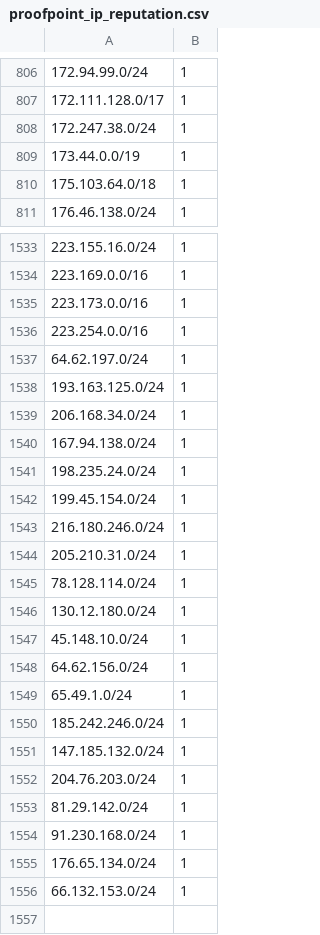
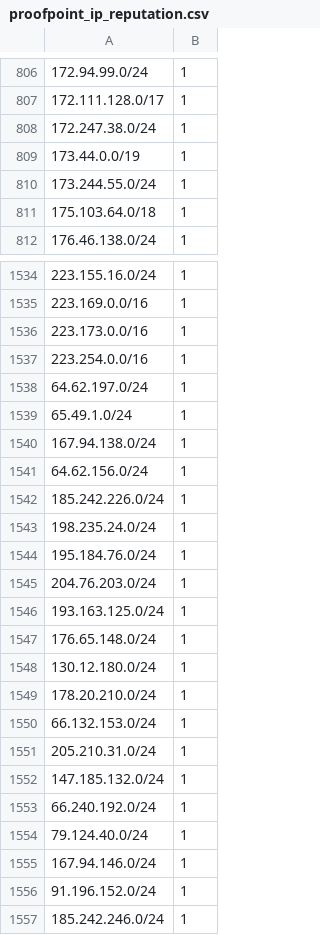
Before and after one commit to omers/ip-reputation-dataset, a CSV file: proofpoint_ip_reputation.csv, drawn as a sheet; only a part is shown, gaps mark what is left out.

```diff
--- a/proofpoint_ip_reputation.csv
+++ b/proofpoint_ip_reputation.csv
@@ -809,2 +809,3 @@
 173.44.0.0/19,1
+173.244.55.0/24,1
 175.103.64.0/18,1
@@ -1537,20 +1538,20 @@
 64.62.197.0/24,1
+65.49.1.0/24,1
+167.94.138.0/24,1
+64.62.156.0/24,1
+185.242.226.0/24,1
+198.235.24.0/24,1
+195.184.76.0/24,1
+204.76.203.0/24,1
 193.163.125.0/24,1
-206.168.34.0/24,1
-167.94.138.0/24,1
-198.235.24.0/24,1
-199.45.154.0/24,1
-216.180.246.0/24,1
+176.65.148.0/24,1
+130.12.180.0/24,1
+178.20.210.0/24,1
+66.132.153.0/24,1
 205.210.31.0/24,1
-78.128.114.0/24,1
-130.12.180.0/24,1
-45.148.10.0/24,1
-64.62.156.0/24,1
-65.49.1.0/24,1
+147.185.132.0/24,1
+66.240.192.0/24,1
+79.124.40.0/24,1
+167.94.146.0/24,1
+91.196.152.0/24,1
 185.242.246.0/24,1
-147.185.132.0/24,1
-204.76.203.0/24,1
-81.29.142.0/24,1
-91.230.168.0/24,1
-176.65.134.0/24,1
-66.132.153.0/24,1
```
